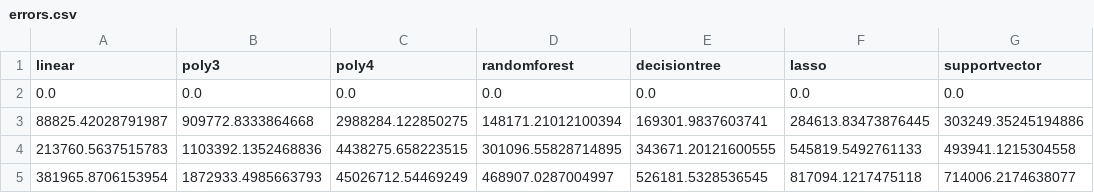
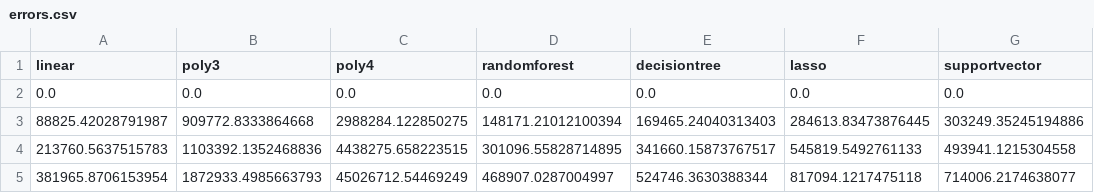
Before and after one commit to VVilmos/optimization, a CSV file: errors.csv, drawn as a sheet.

```diff
--- a/errors.csv
+++ b/errors.csv
@@ -2,4 +2,4 @@ linear,poly3,poly4,randomforest,decisiontree,lasso,supportvector
 0.0,0.0,0.0,0.0,0.0,0.0,0.0
-88825.42028791987,909772.8333864668,2988284.122850275,148171.21012100394,169301.9837603741,284613.83473876445,303249.35245194886
-213760.5637515783,1103392.1352468836,4438275.658223515,301096.55828714895,343671.20121600555,545819.5492761133,493941.1215304558
-381965.8706153954,1872933.4985663793,45026712.54469249,468907.0287004997,526181.5328536545,817094.1217475118,714006.2174638077
+88825.42028791987,909772.8333864668,2988284.122850275,148171.21012100394,169465.24040313403,284613.83473876445,303249.35245194886
+213760.5637515783,1103392.1352468836,4438275.658223515,301096.55828714895,341660.15873767517,545819.5492761133,493941.1215304558
+381965.8706153954,1872933.4985663793,45026712.54469249,468907.0287004997,524746.3630388344,817094.1217475118,714006.2174638077
```
Also changed, not shown: percentages.csv, 5 other files.
